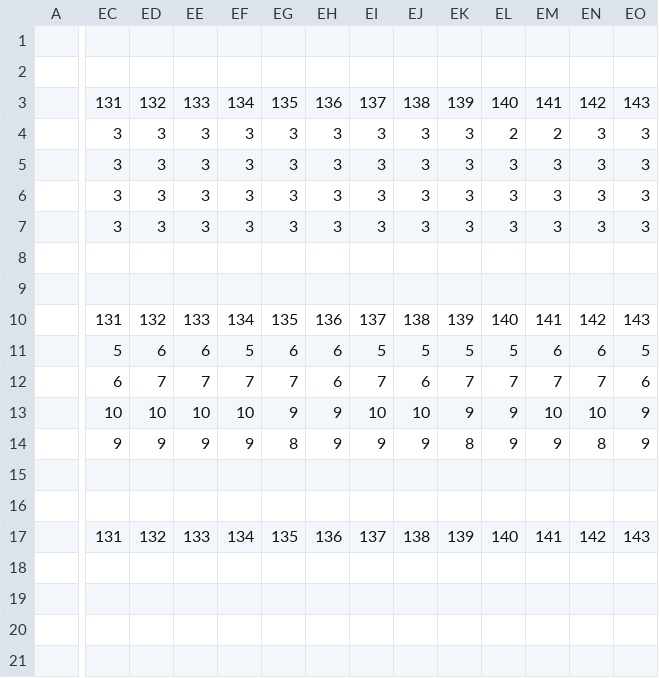
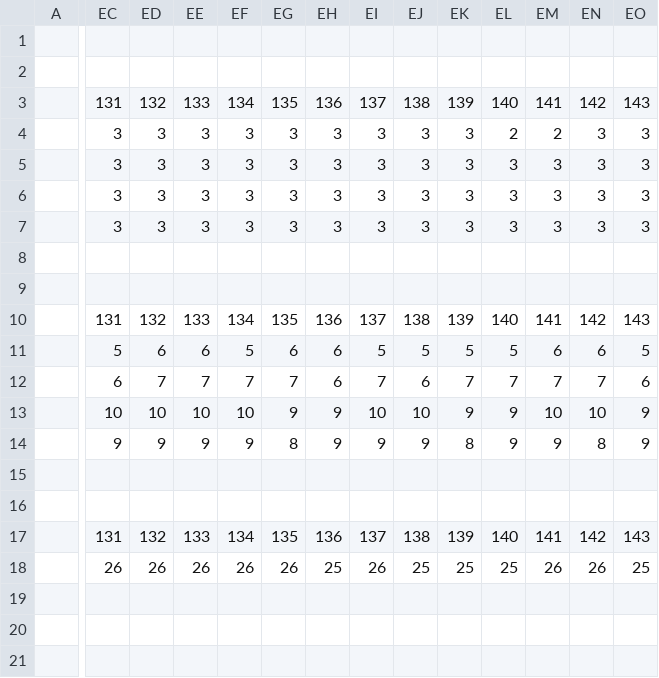
Before and after one commit to gitond/graph-tests-2, a CSV file: data/results.csv, drawn as a sheet; only a part is shown, gaps mark what is left out; the diff covers the shown part only; the diff names each change by its address in the sheet, - before the commit and + after, or states it on an @@ line.

```diff
--- a/data/results.csv
+++ b/data/results.csv
-EC18: (empty)
+EC18: 26
-ED18: (empty)
+ED18: 26
-EE18: (empty)
+EE18: 26
-EF18: (empty)
+EF18: 26
-EG18: (empty)
+EG18: 26
-EH18: (empty)
+EH18: 25
-EI18: (empty)
+EI18: 26
-EJ18: (empty)
+EJ18: 25
-EK18: (empty)
+EK18: 25
-EL18: (empty)
+EL18: 25
-EM18: (empty)
+EM18: 26
-EN18: (empty)
+EN18: 26
-EO18: (empty)
+EO18: 25
```
Also changed, not shown: 13 edited cells elsewhere in this file.
